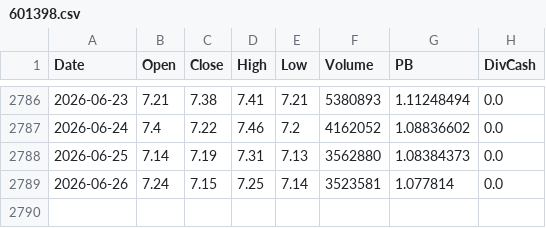
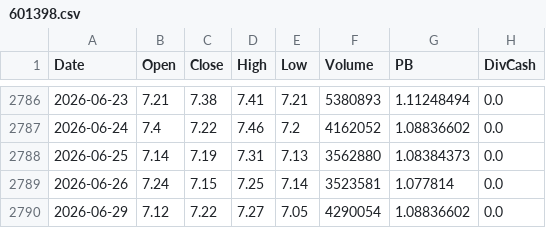
Before and after one commit to Dorian-Yuan/cn_banks_quant, a CSV file: data/ashare/601398.csv, drawn as a sheet; only a part is shown, gaps mark what is left out; the diff names each change by its address in the sheet, - before the commit and + after, or states it on an @@ line.

```diff
--- a/data/ashare/601398.csv
+++ b/data/ashare/601398.csv
+row 2790: 2026-06-29 | 7.12 | 7.22 | 7.27 | 7.05 | 4290054 | 1.08836602 | 0.0
```
Also changed, not shown: data/ashare/399986.csv, data/ashare/601328.csv, 4 other files.
